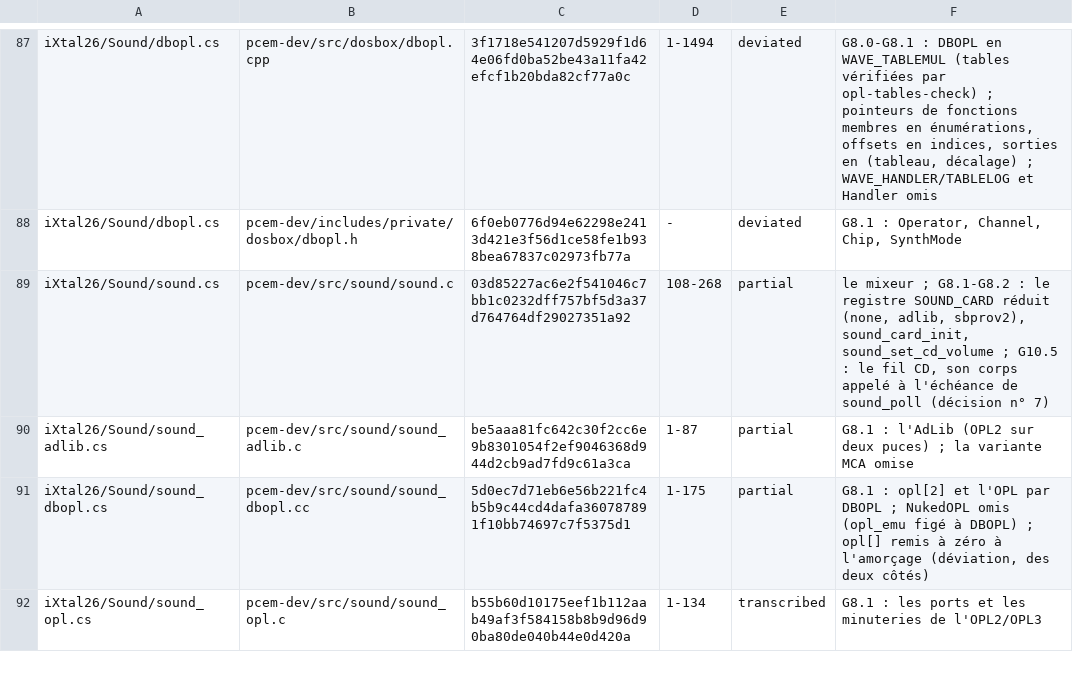
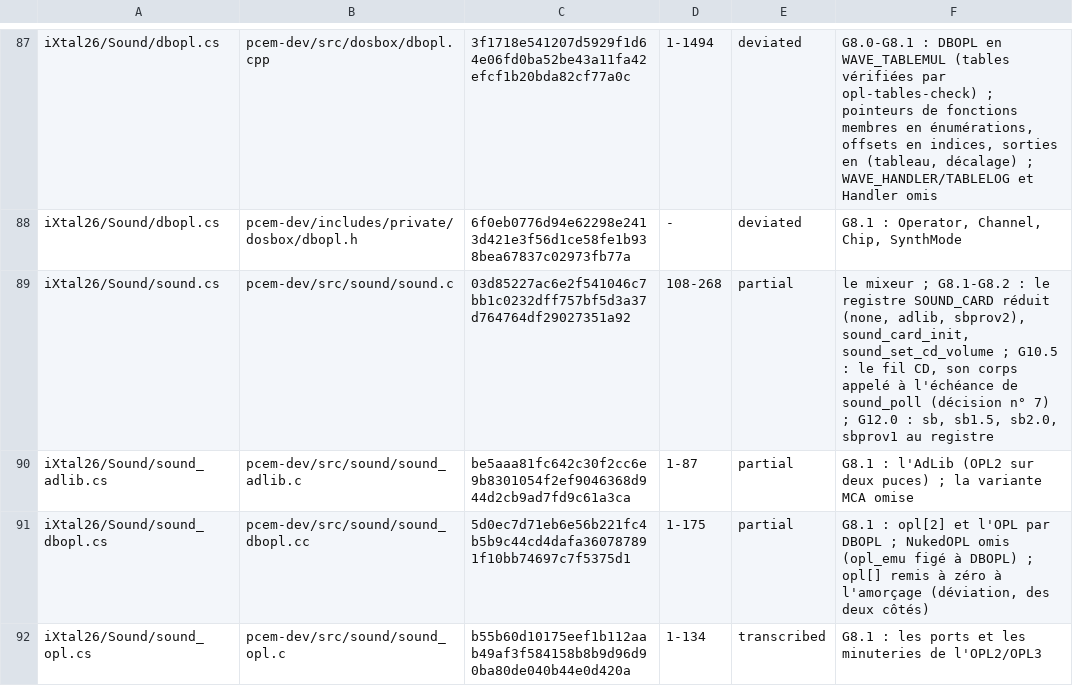
Before and after one commit to jpeloille/iXtal928, a TSV file: oracle.tsv, drawn as a sheet; only a part is shown, gaps mark what is left out; the diff covers the shown part only.

```diff
--- a/oracle.tsv
+++ b/oracle.tsv
@@ -88,3 +88,3 @@ iXtal26/Sound/dbopl.cs	pcem-dev/src/dosbox/dbopl.cpp	3f1718e541207d5929f1d64e06f
 iXtal26/Sound/dbopl.cs	pcem-dev/includes/private/dosbox/dbopl.h	6f0eb0776d94e62298e2413d421e3f56d1ce58fe1b938bea67837c02973fb77a	-	deviated	G8.1 : Operator, Channel, Chip, SynthMode
-iXtal26/Sound/sound.cs	pcem-dev/src/sound/sound.c	03d85227ac6e2f541046c7bb1c0232dff757bf5d3a37d764764df29027351a92	108-268	partial	le mixeur ; G8.1-G8.2 : le registre SOUND_CARD réduit (none, adlib, sbprov2), sound_card_init, sound_set_cd_volume ; G10.5 : le fil CD, son corps appelé à l'échéance de sound_poll (décision n° 7)
+iXtal26/Sound/sound.cs	pcem-dev/src/sound/sound.c	03d85227ac6e2f541046c7bb1c0232dff757bf5d3a37d764764df29027351a92	108-268	partial	le mixeur ; G8.1-G8.2 : le registre SOUND_CARD réduit (none, adlib, sbprov2), sound_card_init, sound_set_cd_volume ; G10.5 : le fil CD, son corps appelé à l'échéance de sound_poll (décision n° 7) ; G12.0 : sb, sb1.5, sb2.0, sbprov1 au registre
 iXtal26/Sound/sound_adlib.cs	pcem-dev/src/sound/sound_adlib.c	be5aaa81fc642c30f2cc6e9b8301054f2ef9046368d944d2cb9ad7fd9c61a3ca	1-87	partial	G8.1 : l'AdLib (OPL2 sur deux puces) ; la variante MCA omise
```
Also changed, not shown: 8 edited cells elsewhere in this file, 26 other files.
